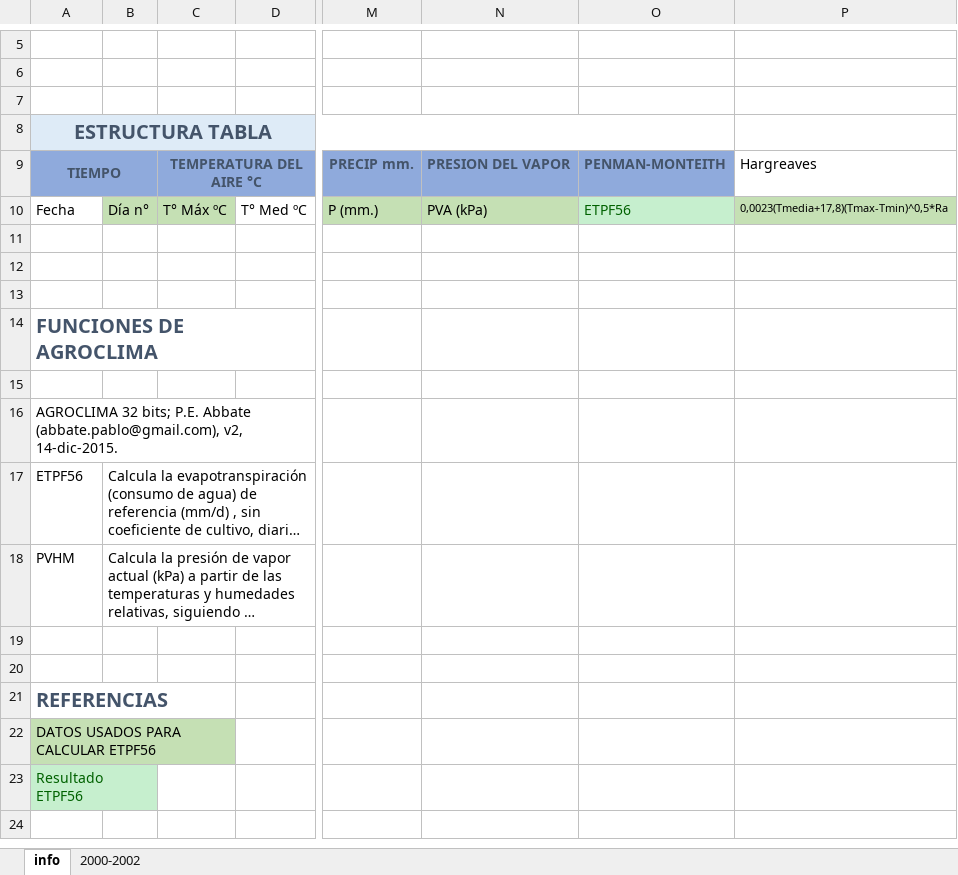
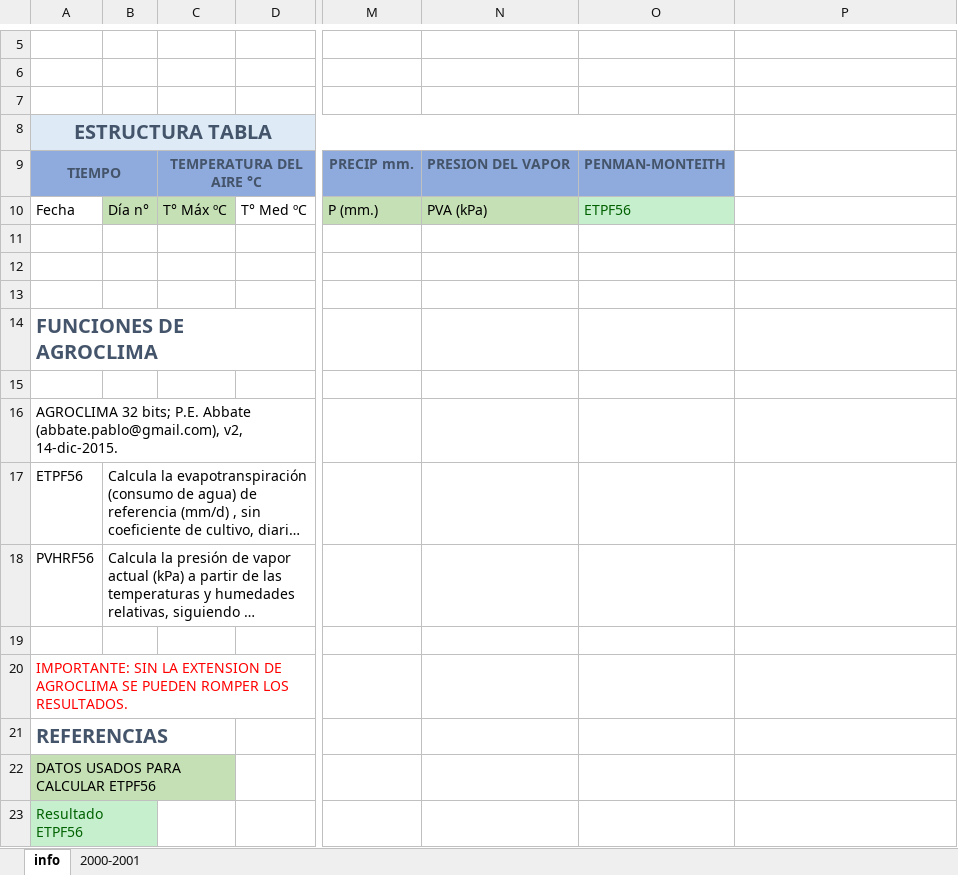
Before and after one commit to mbrendaa22/TrabajoFinal, an Excel workbook: Libro de datos - La Llave - año 2000-2002.xlsx, sheet info, drawn as a sheet; only a part is shown, gaps mark what is left out; long unchanged cells end in …; values as stored, in another font and other column widths than the file's, no borders; the diff names each change by its address in the sheet, - before the commit and + after, or states it on an @@ line.

```diff
--- a/Libro de datos - La Llave - año 2000-2002.xlsx (sheet info)
+++ b/Libro de datos - La Llave - año 2000-2002.xlsx (sheet info)
-sheet tab: 2000-2002
+sheet tab: 2000-2001
-P9: Hargreaves
+P9: (empty)
-P10: 0,0023(Tmedia+17,8)(Tmax-Tmin)^0,5*Ra
+P10: (empty)
-P10 fill: #C5E0B4
+P10 fill: none
-A18: PVHM
+A18: PVHRF56
-A20: (empty)
+A20: IMPORTANTE: SIN LA EXTENSION DE AGROCLIMA SE PUEDEN ROMPER LOS RESULTADOS.
```
Also changed, not shown: sheet 2000-2001, formulas that keep their value, archivoEjemplo.xlsx, 13 other files.
